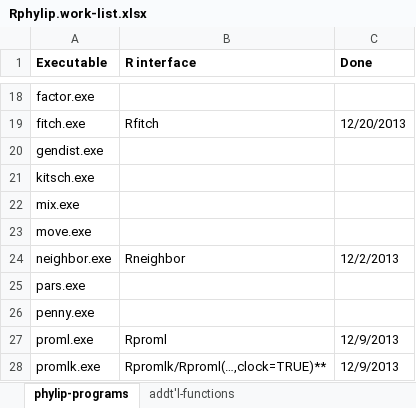
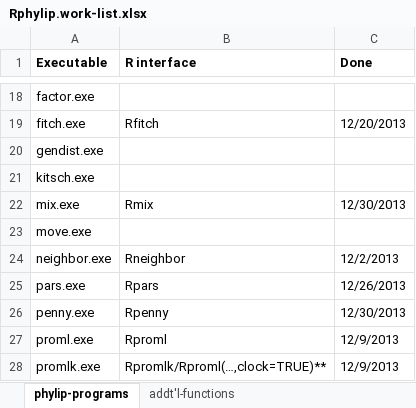
Before and after one commit to liamrevell/Rphylip, an Excel workbook: Rphylip.work-list.xlsx, sheet phylip-programs, drawn as a sheet; only a part is shown, gaps mark what is left out; values as stored, in another font and other column widths than the file's, no borders; the diff names each change by its address in the sheet, - before the commit and + after, or states it on an @@ line.

Commit message:
New functions Rmix & Rpenny

```diff
--- a/Rphylip.work-list.xlsx (sheet phylip-programs)
+++ b/Rphylip.work-list.xlsx (sheet phylip-programs)
-B22 (R interface): (empty)
+B22 (R interface): Rmix
-C22 (Done): (empty)
+C22 (Done): 12/30/2013
-B25 (R interface): (empty)
+B25 (R interface): Rpars
-C25 (Done): (empty)
+C25 (Done): 12/26/2013
-B26 (R interface): (empty)
+B26 (R interface): Rpenny
-C26 (Done): (empty)
+C26 (Done): 12/30/2013
```
Also changed, not shown: 4 other files.
